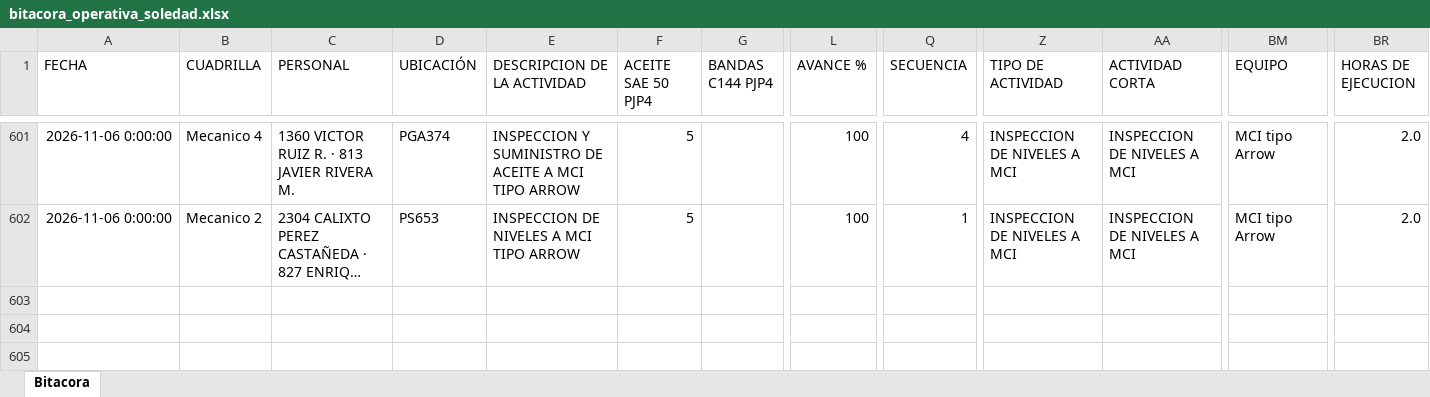
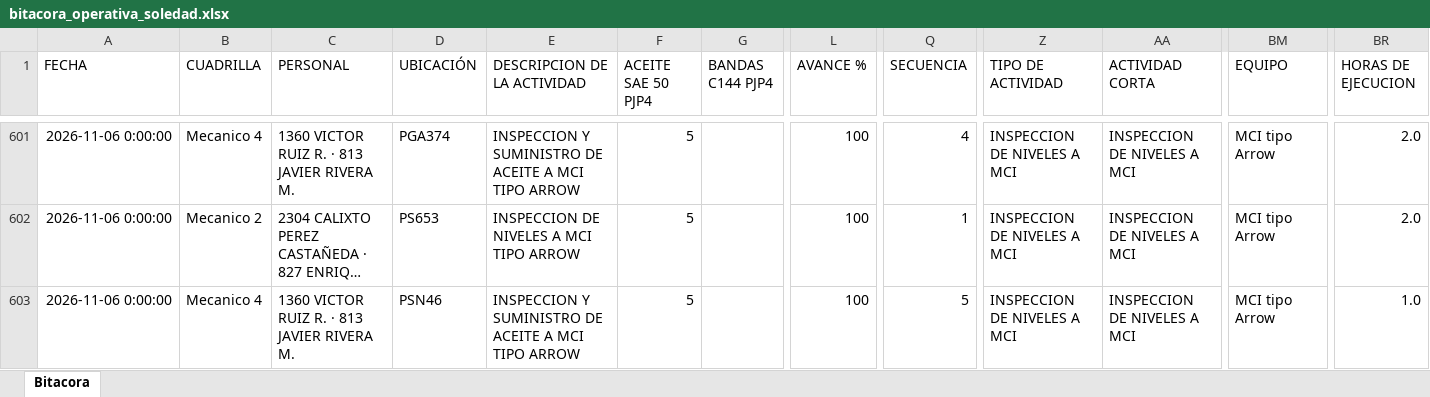
Before and after one commit to Hectorisaac-cloud/soledad-app, an Excel workbook: database/bitacora_operativa_soledad.xlsx, sheet Bitacora, drawn as a sheet; only a part is shown, gaps mark what is left out; long unchanged cells end in …; values as stored, in another font and other column widths than the file's, no borders; rows hold the shown columns only; the diff names each change by its address in the sheet, - before the commit and + after, or states it on an @@ line.

Commit message:
Respaldo operativo Soledad
Registro de actividad en bitácora. Registros: 602.

```diff
--- a/database/bitacora_operativa_soledad.xlsx (sheet Bitacora)
+++ b/database/bitacora_operativa_soledad.xlsx (sheet Bitacora)
+row 603: 2026-11-06 0:00:00 | Mecanico 4 | 1360 VICTOR RUIZ R. · 813 JAVIER RIVERA M. | PSN46 | INSPECCION Y SUMINISTRO DE ACEITE A MCI TIPO ARROW | 5 |  | 100 | 5 | INSPECCION DE NIVELES A MCI | INSPECCION DE NIVELES A MCI | MCI tipo Arrow | 1.0
```
Also changed, not shown: 1 other file.
